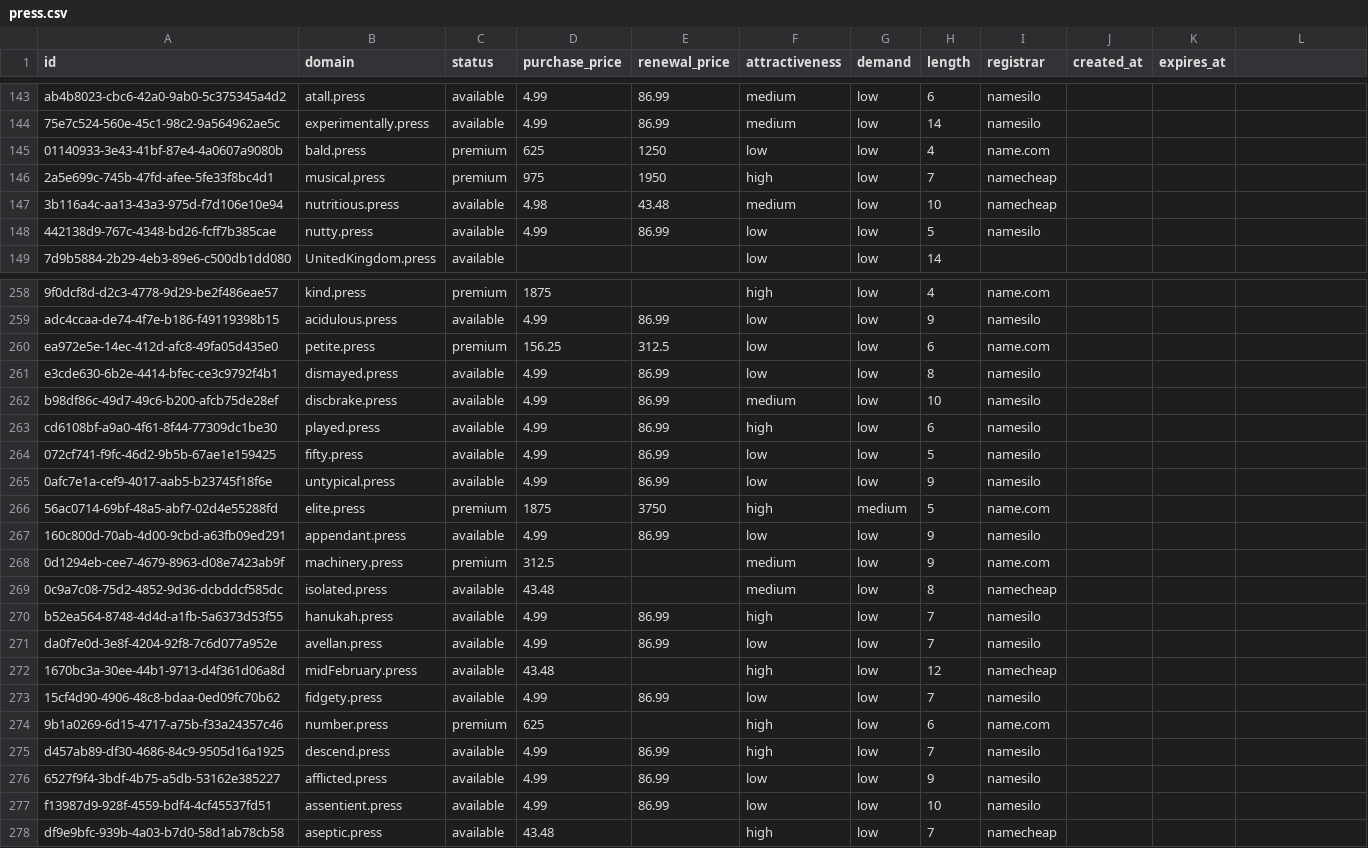
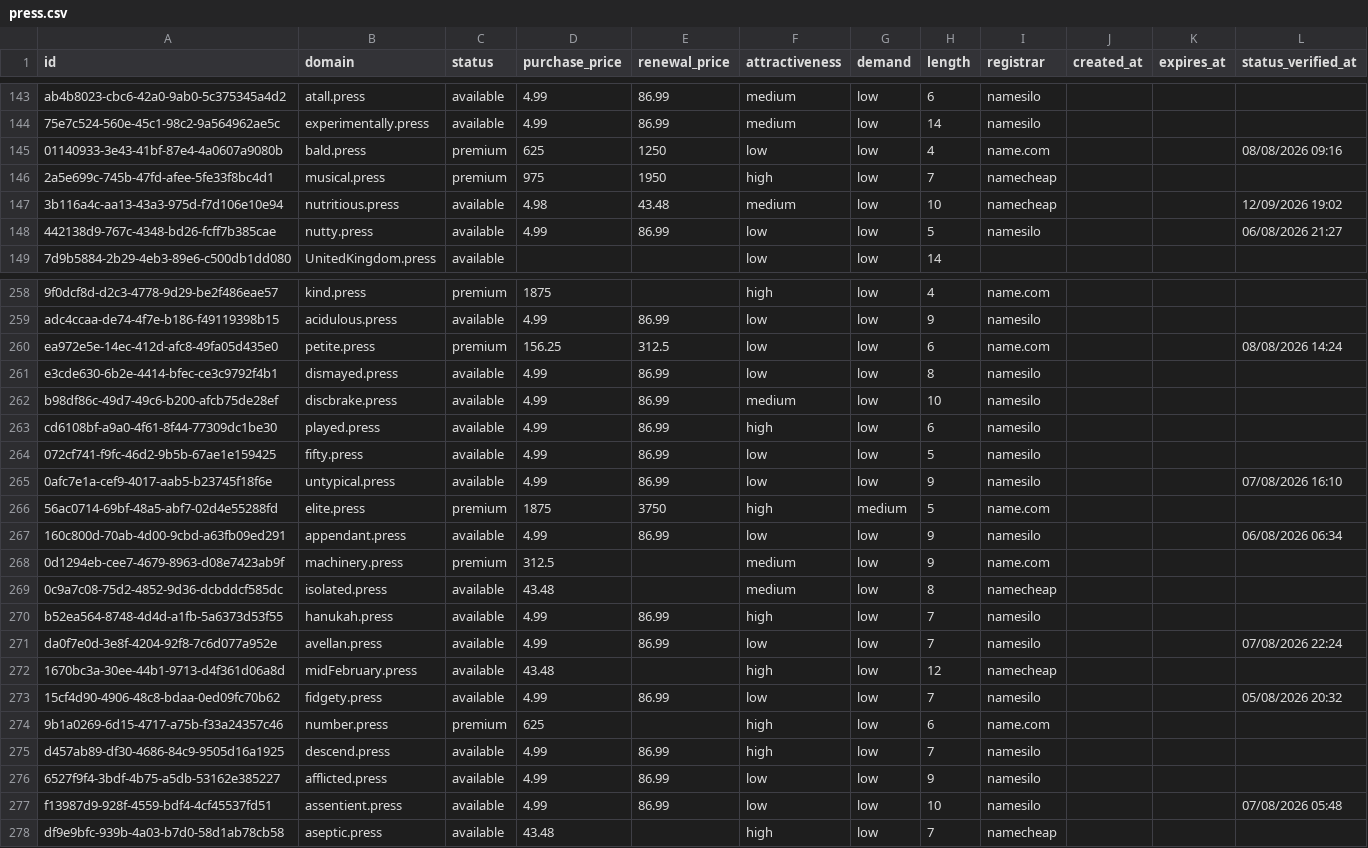
Before and after one commit to UniqueDomains/press-oneword-domains, a CSV file: press.csv, drawn as a sheet; only a part is shown, gaps mark what is left out; the diff covers the shown part only.

```diff
--- a/press.csv
+++ b/press.csv
@@ -1 +1 @@
-id,domain,status,purchase_price,renewal_price,attractiveness,demand,length,registrar,created_at,expires_at
+id,domain,status,purchase_price,renewal_price,attractiveness,demand,length,registrar,created_at,expires_at,status_verified_at
@@ -145 +145 @@ ab4b8023-cbc6-42a0-9ab0-5c375345a4d2,atall.press,available,4.99,86.99,medium,low
-01140933-3e43-41bf-87e4-4a0607a9080b,bald.press,premium,625,1250,low,low,4,name.com,,
+01140933-3e43-41bf-87e4-4a0607a9080b,bald.press,premium,625,1250,low,low,4,name.com,,,08/08/2026 09:16
@@ -147,2 +147,2 @@ ab4b8023-cbc6-42a0-9ab0-5c375345a4d2,atall.press,available,4.99,86.99,medium,low
-3b116a4c-aa13-43a3-975d-f7d106e10e94,nutritious.press,available,4.98,43.48,medium,low,10,namecheap,,
-442138d9-767c-4348-bd26-fcff7b385cae,nutty.press,available,4.99,86.99,low,low,5,namesilo,,
+3b116a4c-aa13-43a3-975d-f7d106e10e94,nutritious.press,available,4.98,43.48,medium,low,10,namecheap,,,12/09/2026 19:02
+442138d9-767c-4348-bd26-fcff7b385cae,nutty.press,available,4.99,86.99,low,low,5,namesilo,,,06/08/2026 21:27
@@ -260 +260 @@ adc4ccaa-de74-4f7e-b186-f49119398b15,acidulous.press,available,4.99,86.99,low,lo
-ea972e5e-14ec-412d-afc8-49fa05d435e0,petite.press,premium,156.25,312.5,low,low,6,name.com,,
+ea972e5e-14ec-412d-afc8-49fa05d435e0,petite.press,premium,156.25,312.5,low,low,6,name.com,,,08/08/2026 14:24
@@ -265 +265 @@ cd6108bf-a9a0-4f61-8f44-77309dc1be30,played.press,available,4.99,86.99,high,low,
-0afc7e1a-cef9-4017-aab5-b23745f18f6e,untypical.press,available,4.99,86.99,low,low,9,namesilo,,
+0afc7e1a-cef9-4017-aab5-b23745f18f6e,untypical.press,available,4.99,86.99,low,low,9,namesilo,,,07/08/2026 16:10
@@ -267 +267 @@ cd6108bf-a9a0-4f61-8f44-77309dc1be30,played.press,available,4.99,86.99,high,low,
-160c800d-70ab-4d00-9cbd-a63fb09ed291,appendant.press,available,4.99,86.99,low,low,9,namesilo,,
+160c800d-70ab-4d00-9cbd-a63fb09ed291,appendant.press,available,4.99,86.99,low,low,9,namesilo,,,06/08/2026 06:34
@@ -271 +271 @@ b52ea564-8748-4d4d-a1fb-5a6373d53f55,hanukah.press,available,4.99,86.99,high,low
-da0f7e0d-3e8f-4204-92f8-7c6d077a952e,avellan.press,available,4.99,86.99,low,low,7,namesilo,,
+da0f7e0d-3e8f-4204-92f8-7c6d077a952e,avellan.press,available,4.99,86.99,low,low,7,namesilo,,,07/08/2026 22:24
@@ -273 +273 @@ da0f7e0d-3e8f-4204-92f8-7c6d077a952e,avellan.press,available,4.99,86.99,low,low,
-15cf4d90-4906-48c8-bdaa-0ed09fc70b62,fidgety.press,available,4.99,86.99,low,low,7,namesilo,,
+15cf4d90-4906-48c8-bdaa-0ed09fc70b62,fidgety.press,available,4.99,86.99,low,low,7,namesilo,,,05/08/2026 20:32
@@ -277 +277 @@ d457ab89-df30-4686-84c9-9505d16a1925,descend.press,available,4.99,86.99,high,low
-f13987d9-928f-4559-bdf4-4cf45537fd51,assentient.press,available,4.99,86.99,low,low,10,namesilo,,
+f13987d9-928f-4559-bdf4-4cf45537fd51,assentient.press,available,4.99,86.99,low,low,10,namesilo,,,07/08/2026 05:48
```
Also changed, not shown: 125 edited cells elsewhere in this file, 6 other files.
